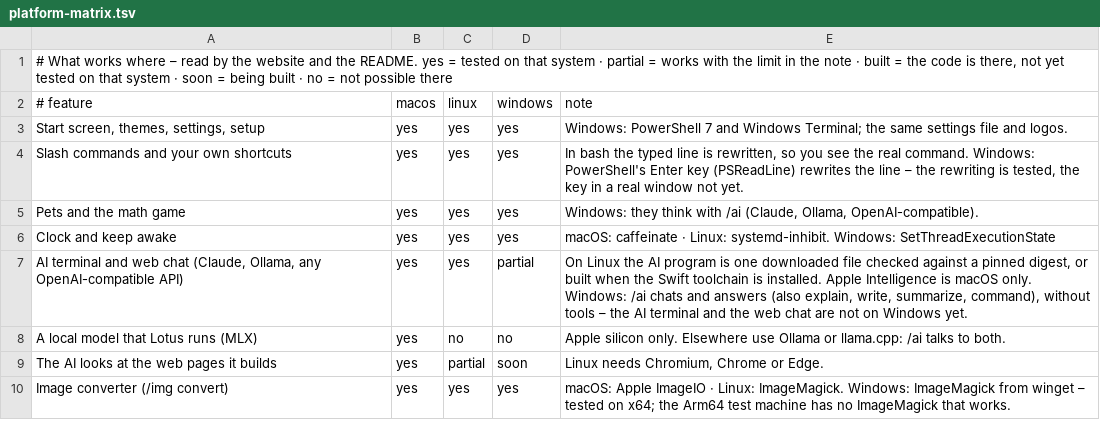
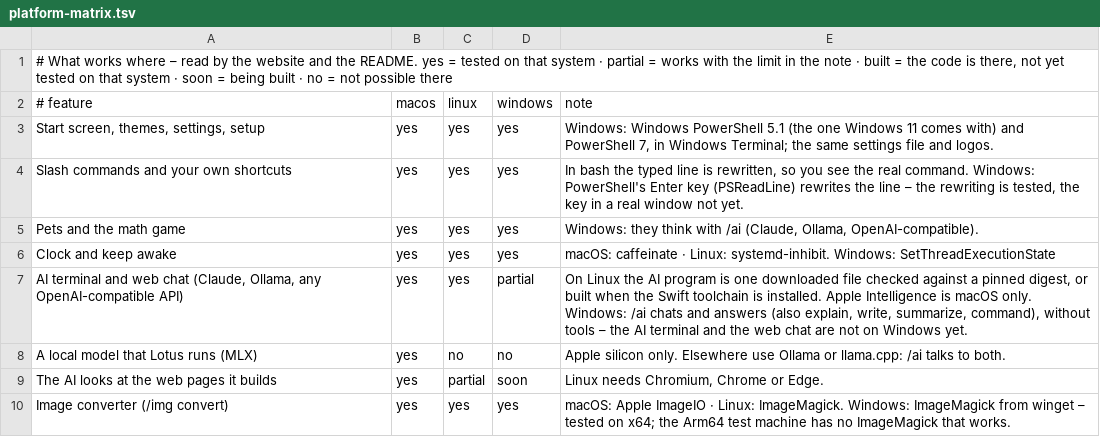
Before and after one commit to Fanxy13/homebrew-lotus, a TSV file: data/platform-matrix.tsv, drawn as a sheet; only a part is shown.

```diff
--- a/data/platform-matrix.tsv
+++ b/data/platform-matrix.tsv
@@ -2,3 +2,3 @@
 # feature	macos	linux	windows	note
-Start screen, themes, settings, setup	yes	yes	yes	Windows: PowerShell 7 and Windows Terminal; the same settings file and logos.
+Start screen, themes, settings, setup	yes	yes	yes	Windows: Windows PowerShell 5.1 (the one Windows 11 comes with) and PowerShell 7, in Windows Terminal; the same settings file and logos.
 Slash commands and your own shortcuts	yes	yes	yes	In bash the typed line is rewritten, so you see the real command. Windows: PowerShell's Enter key (PSReadLine) rewrites the line – the rewriting is tested, the key in a real window not yet.
```
Also changed, not shown: data/platforms.tsv, 14 other files.
